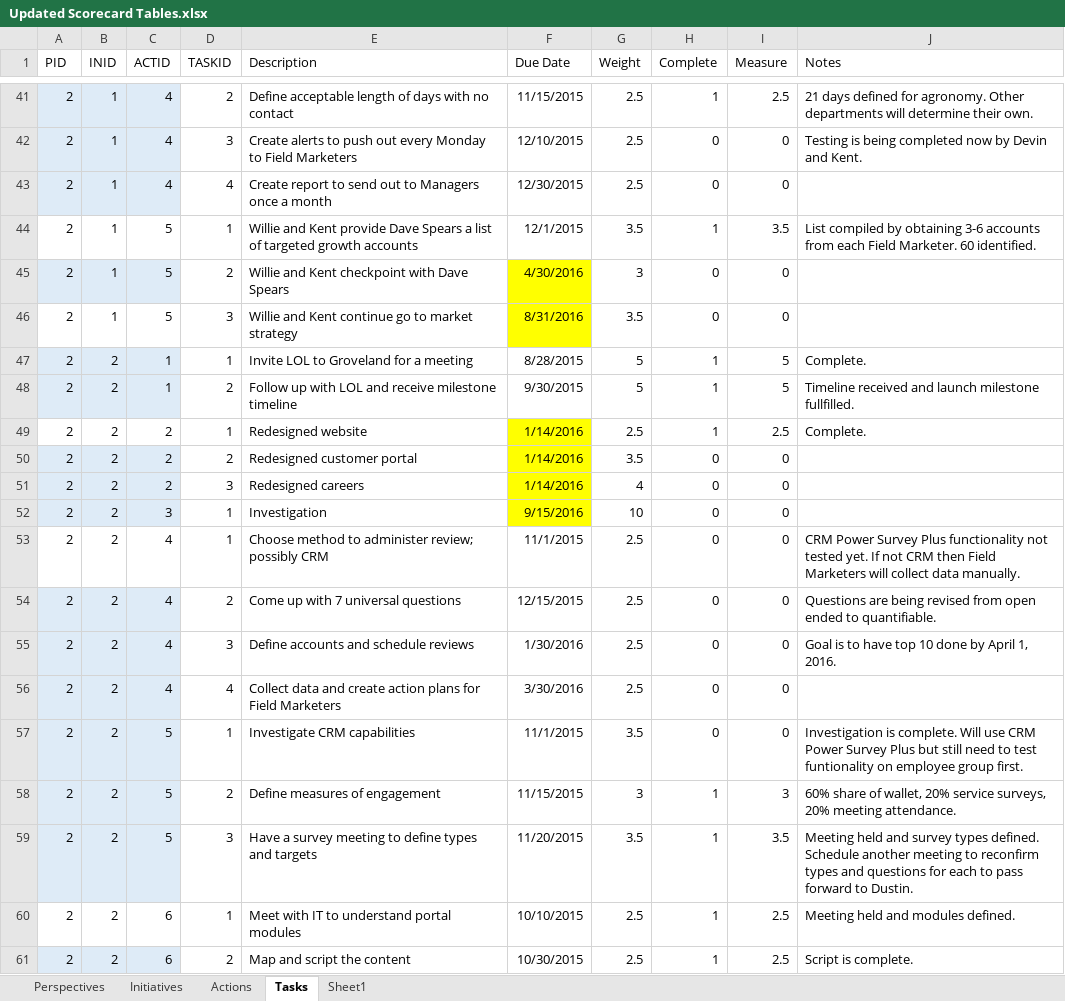
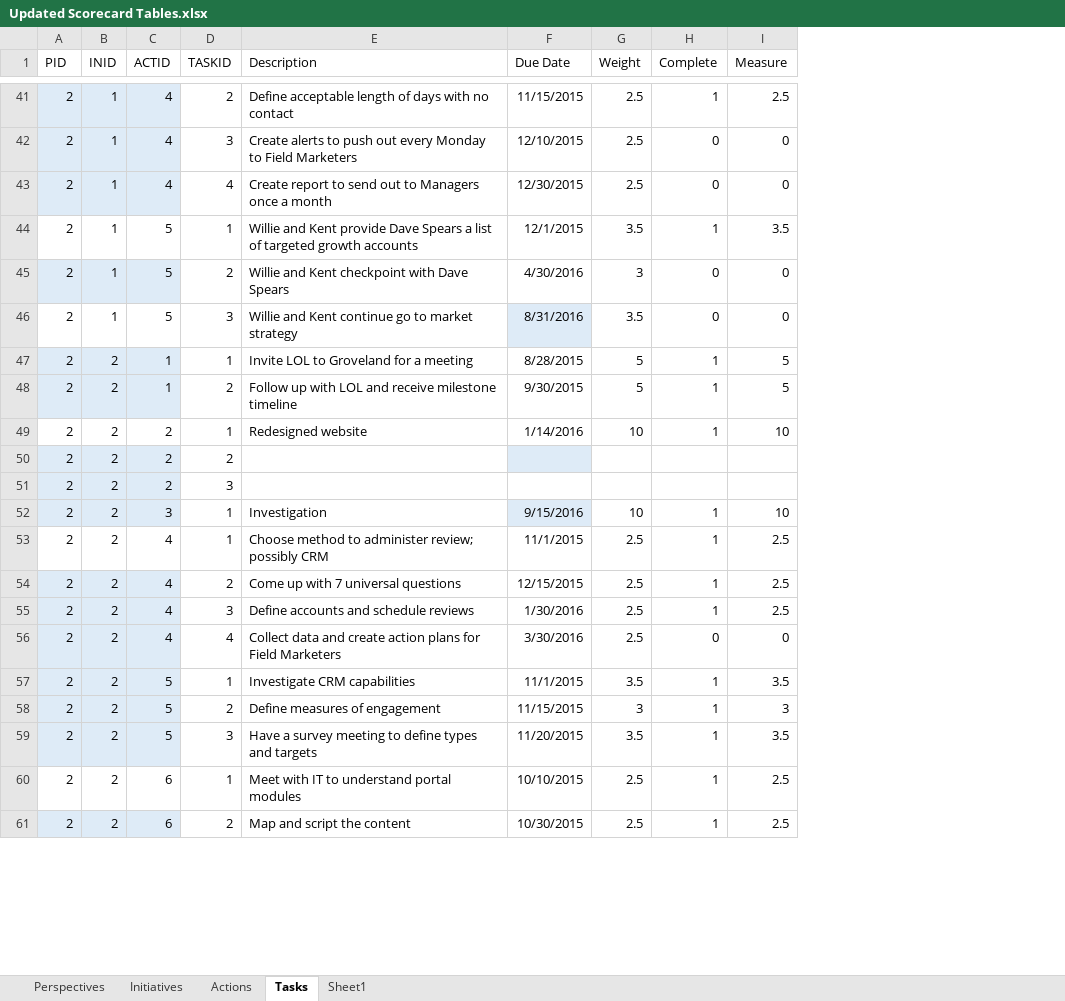
Before and after one commit to mandielyons/logi-livebuild, an Excel workbook: UploadedFiles/Updated Scorecard Tables.xlsx, sheet Tasks, drawn as a sheet; only a part is shown, gaps mark what is left out; values as stored, in another font and other column widths than the file's, no borders; table styles not drawn; the diff covers the shown part only; the diff names each change by its address in the sheet, - before the commit and + after, or states it on an @@ line.

```diff
--- a/UploadedFiles/Updated Scorecard Tables.xlsx (sheet Tasks)
+++ b/UploadedFiles/Updated Scorecard Tables.xlsx (sheet Tasks)
-column J (Notes), rows 41-61: 21 days defined for agronomy. Other departments will determine their own. | Testing is being completed now by Devin and Kent. |  | List compiled by obtaining 3-6 accounts from each Field Marketer. 60 identified. |  |  | Complete. | Timeline received and launch milestone fullfilled. | Complete. |  |  |  | CRM Power Survey Plus functionality not tested yet. If not CRM then Field Marketers will collect data manually. | Questions are being revised from open ended to quantifiable. | Goal is to have top 10 done by April 1, 2016. |  | Investigation is complete. Will use CRM Power Survey Plus but still need to test funtionality on employee group first. | 60% share of wallet, 20% service surveys, 20% meeting attendance. | Meeting held and survey types defined. Schedule another meeting to reconfirm types and questions for each to pass forward to Dustin. | Meeting held and modules defined. | Script is complete.
-F45 fill: #FFFF00
+F45 fill: none
-F46 fill: #FFFF00
+F46 fill: #DEEBF7
-F49 fill: #FFFF00
+F49 fill: none
-G49 (Weight): 2.5
+G49 (Weight): 10
-I49 (Measure): 2.5
+I49 (Measure): 10
-E50 (Description): Redesigned customer portal
+E50 (Description): (empty)
-F50:F51 (Due Date): 1/14/2016
+F50:F51 (Due Date): (empty)
-F50 fill: #FFFF00
+F50 fill: #DEEBF7
-G50 (Weight): 3.5
+G50 (Weight): (empty)
-H50:H51 (Complete): 0
+H50:H51 (Complete): (empty)
-I50:I51 (Measure): 0
+I50:I51 (Measure): (empty)
-E51 (Description): Redesigned careers
+E51 (Description): (empty)
-F51 fill: #FFFF00
+F51 fill: none
-G51 (Weight): 4
+G51 (Weight): (empty)
-F52 fill: #FFFF00
+F52 fill: #DEEBF7
-H52:H55 (Complete): 0
+H52:H55 (Complete): 1
-I52 (Measure): 0
+I52 (Measure): 10
-I53:I55 (Measure): 0
+I53:I55 (Measure): 2.5
-H57 (Complete): 0
+H57 (Complete): 1
-I57 (Measure): 0
+I57 (Measure): 3.5
```
Also changed, not shown: 85 edited cells elsewhere in this sheet, sheet Actions, sheet Initiatives, sheet Perspectives, UploadedFiles/AFDTanks.xlsx, UploadedFiles/TMACNTRTSHIPR.xlsx, 1 other file.
